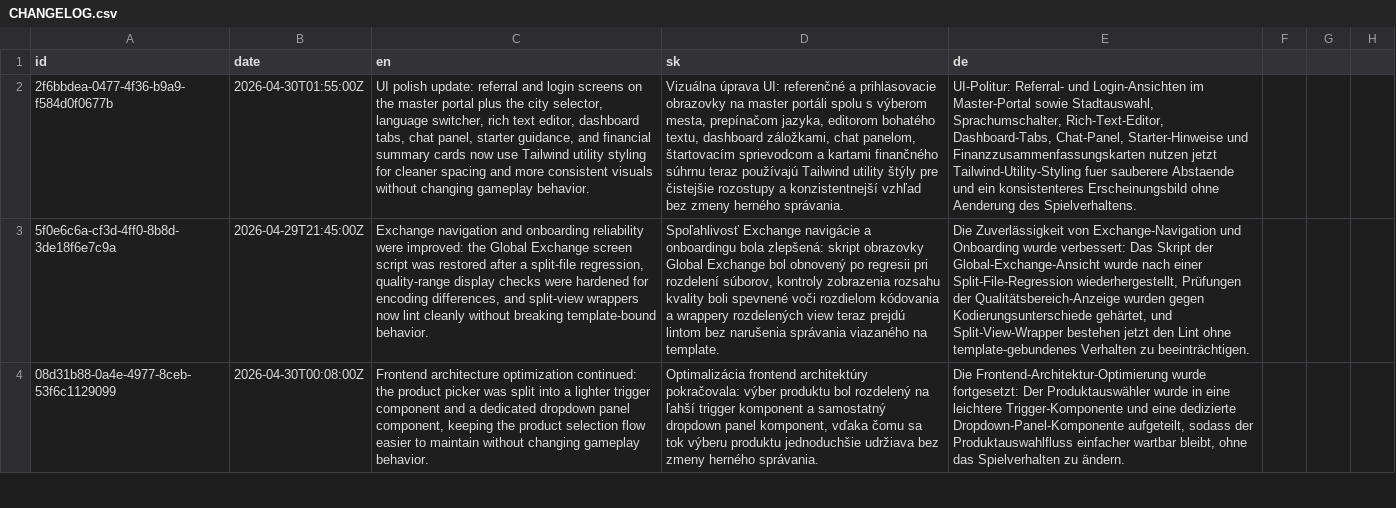
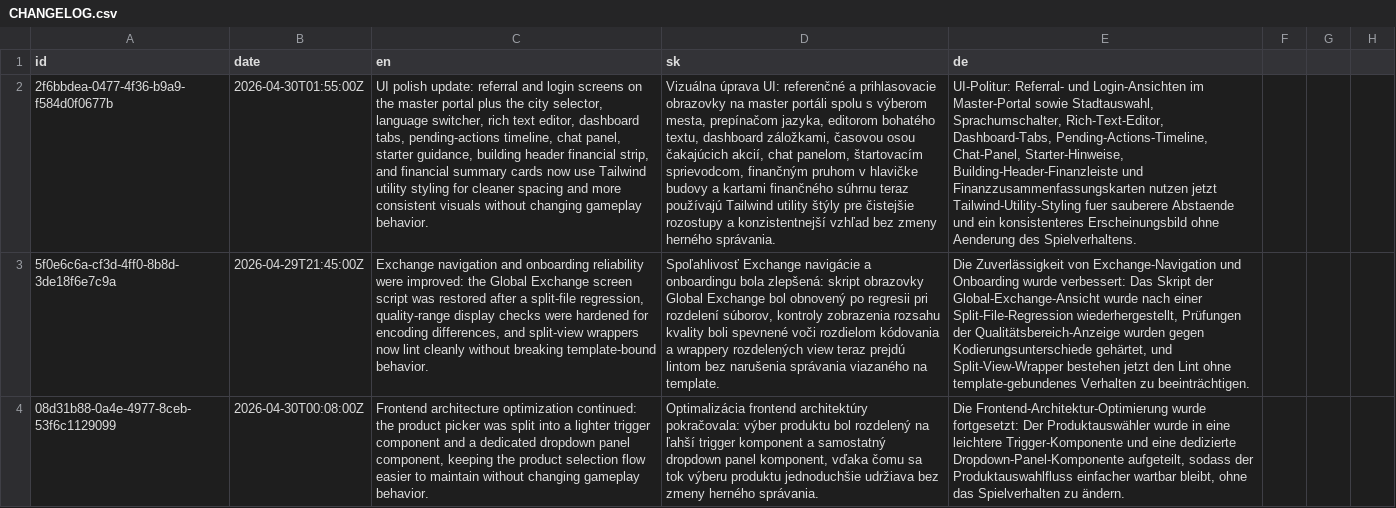
Before and after one commit to ludovit-scholtz/capitalism, a CSV file: CHANGELOG.csv, drawn as a sheet; only a part is shown; the diff names each change by its address in the sheet, - before the commit and + after, or states it on an @@ line.

```diff
--- a/CHANGELOG.csv
+++ b/CHANGELOG.csv
-C2 (en): …dashboard tabs, chat panel, starter guidance, and financial…
+C2 (en): …dashboard tabs, pending-actions timeline, chat panel, starter guidance, building header financial strip, and financial…
-D2 (sk): …dashboard záložkami, chat panelom, štartovacím sprievodcom a kartami…
+D2 (sk): …dashboard záložkami, časovou osou čakajúcich akcií, chat panelom, štartovacím sprievodcom, finančným pruhom v hlavičke budovy a kartami…
-E2 (de): …Rich-Text-Editor, Dashboard-Tabs, Chat-Panel, Starter-Hinweise und Finanzzusammenfassungskarten…
+E2 (de): …Rich-Text-Editor, Dashboard-Tabs, Pending-Actions-Timeline, Chat-Panel, Starter-Hinweise, Building-Header-Finanzleiste und Finanzzusammenfassungskarten…
```
Also changed, not shown: 2 other files.
